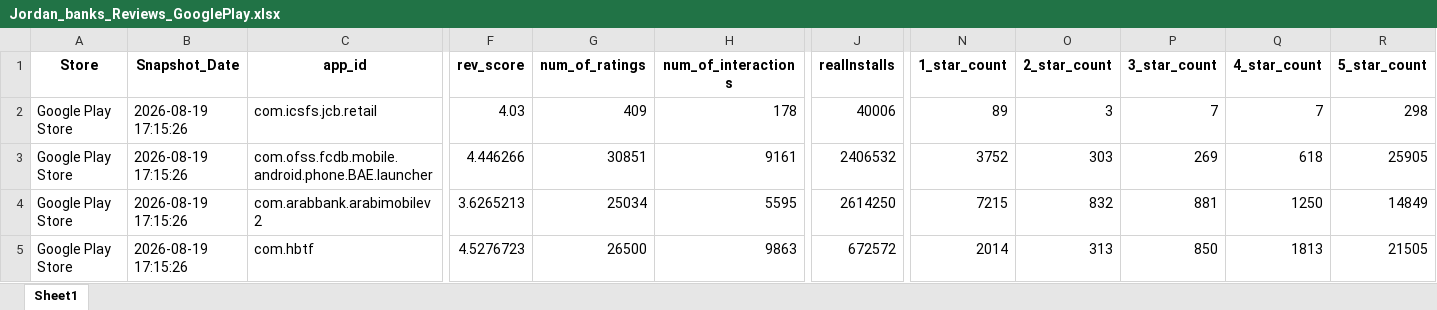
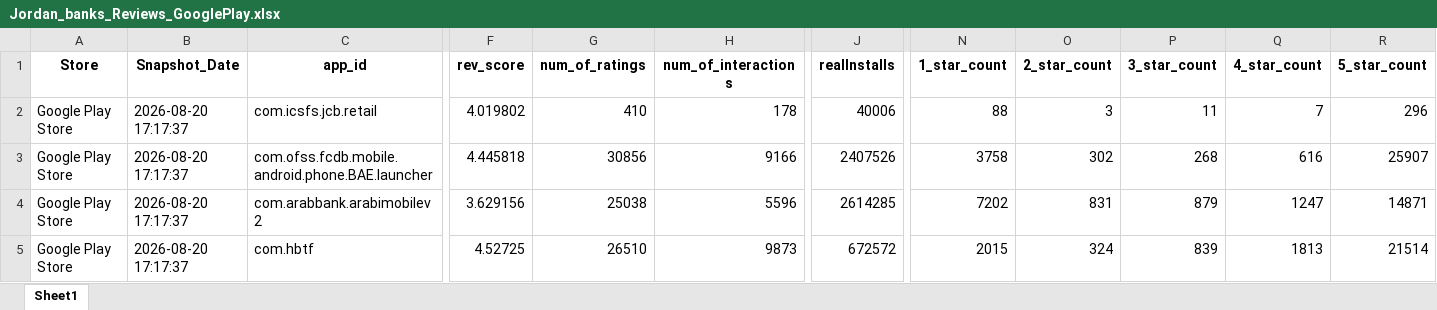
Before and after one commit to Joseph-Sal/jordan_banks_reviews_stats_data, an Excel workbook: data/Jordan_banks_Reviews_GooglePlay.xlsx, sheet Sheet1, drawn as a sheet; only a part is shown, gaps mark what is left out; values as stored, in another font and other column widths than the file's, no borders; the diff covers the shown part only; the diff names each change by its address in the sheet, - before the commit and + after, or states it on an @@ line.

```diff
--- a/data/Jordan_banks_Reviews_GooglePlay.xlsx (sheet Sheet1)
+++ b/data/Jordan_banks_Reviews_GooglePlay.xlsx (sheet Sheet1)
-B2:B5 (Snapshot_Date): 2026-08-19 17:15:26
+B2:B5 (Snapshot_Date): 2026-08-20 17:17:37
-F2 (rev_score): 4.03
+F2 (rev_score): 4.019802
-G2 (num_of_ratings): 409
+G2 (num_of_ratings): 410
-N2 (1_star_count): 89
+N2 (1_star_count): 88
-P2 (3_star_count): 7
+P2 (3_star_count): 11
-R2 (5_star_count): 298
+R2 (5_star_count): 296
-F3 (rev_score): 4.446266
+F3 (rev_score): 4.445818
-G3 (num_of_ratings): 30851
+G3 (num_of_ratings): 30856
-H3 (num_of_interactions): 9161
+H3 (num_of_interactions): 9166
-J3 (realInstalls): 2406532
+J3 (realInstalls): 2407526
-N3 (1_star_count): 3752
+N3 (1_star_count): 3758
-O3 (2_star_count): 303
+O3 (2_star_count): 302
-P3 (3_star_count): 269
+P3 (3_star_count): 268
-Q3 (4_star_count): 618
+Q3 (4_star_count): 616
-R3 (5_star_count): 25905
+R3 (5_star_count): 25907
-F4 (rev_score): 3.6265213
+F4 (rev_score): 3.629156
-G4 (num_of_ratings): 25034
+G4 (num_of_ratings): 25038
-H4 (num_of_interactions): 5595
+H4 (num_of_interactions): 5596
-J4 (realInstalls): 2614250
+J4 (realInstalls): 2614285
-N4 (1_star_count): 7215
+N4 (1_star_count): 7202
-O4 (2_star_count): 832
+O4 (2_star_count): 831
-P4 (3_star_count): 881
+P4 (3_star_count): 879
-Q4 (4_star_count): 1250
+Q4 (4_star_count): 1247
-R4 (5_star_count): 14849
+R4 (5_star_count): 14871
-F5 (rev_score): 4.5276723
+F5 (rev_score): 4.52725
-G5 (num_of_ratings): 26500
+G5 (num_of_ratings): 26510
-H5 (num_of_interactions): 9863
+H5 (num_of_interactions): 9873
-N5 (1_star_count): 2014
+N5 (1_star_count): 2015
-O5 (2_star_count): 313
+O5 (2_star_count): 324
-P5 (3_star_count): 850
+P5 (3_star_count): 839
-R5 (5_star_count): 21505
+R5 (5_star_count): 21514
```
Also changed, not shown: 51 edited cells elsewhere in this sheet, data/Jordan_banks_Reviews_AppleStore.xlsx.
